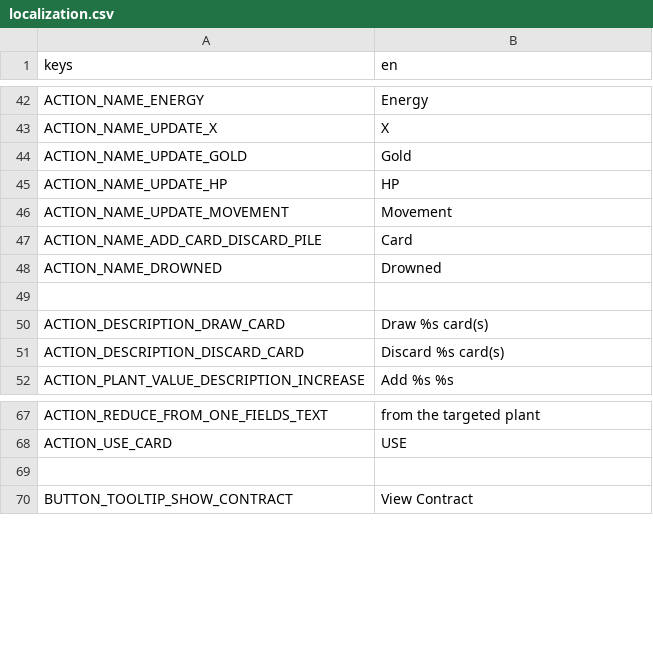
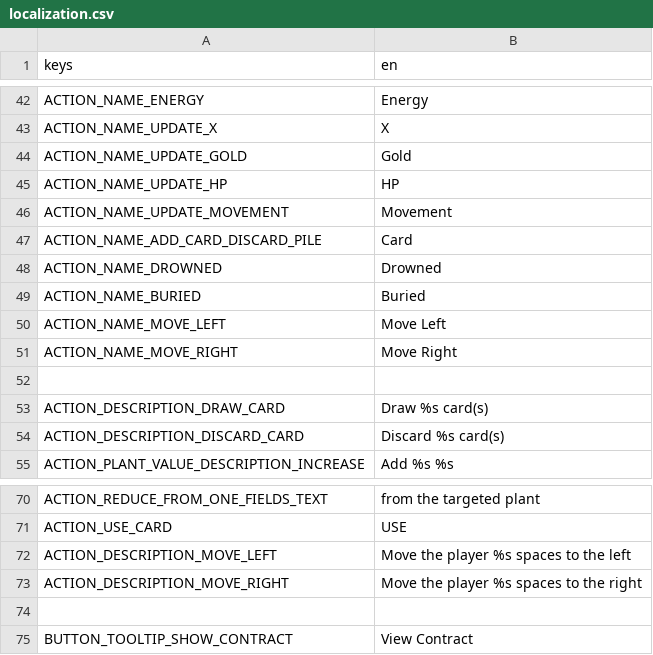
Before and after one commit to cyanglaz/garden, a CSV file: resources/localization/localization.csv, drawn as a sheet; only a part is shown, gaps mark what is left out; the diff names each change by its address in the sheet, - before the commit and + after, or states it on an @@ line.

```diff
--- a/resources/localization/localization.csv
+++ b/resources/localization/localization.csv
+row 49: ACTION_NAME_BURIED | Buried
+row 50: ACTION_NAME_MOVE_LEFT | Move Left
+row 51: ACTION_NAME_MOVE_RIGHT | Move Right
+row 72: ACTION_DESCRIPTION_MOVE_LEFT | Move the player %s spaces to the left
+row 73: ACTION_DESCRIPTION_MOVE_RIGHT | Move the player %s spaces to the right
```
Also changed, not shown: 33 other files.
